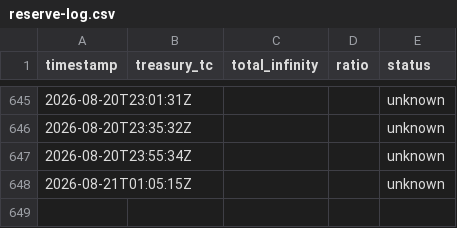
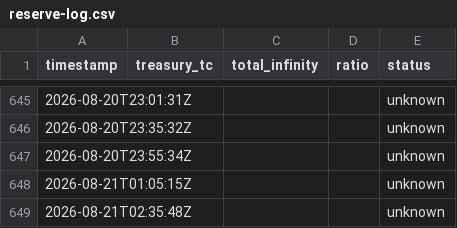
Before and after one commit to HADJAL001/asgard-redesign, a CSV file: monitoring/reserve-log.csv, drawn as a sheet; only a part is shown, gaps mark what is left out; the diff names each change by its address in the sheet, - before the commit and + after, or states it on an @@ line.

```diff
--- a/monitoring/reserve-log.csv
+++ b/monitoring/reserve-log.csv
+row 649: 2026-08-21T02:35:48Z |  |  |  | unknown
```
